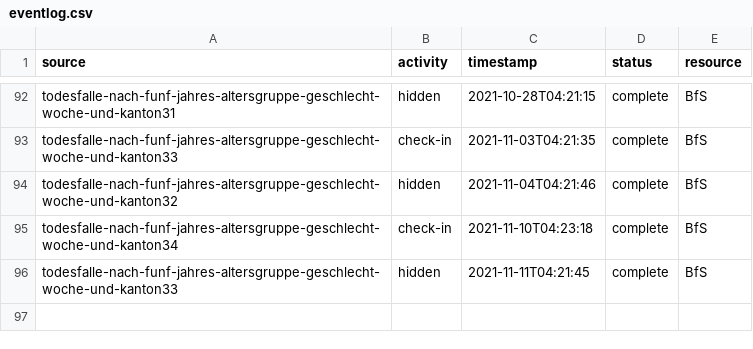
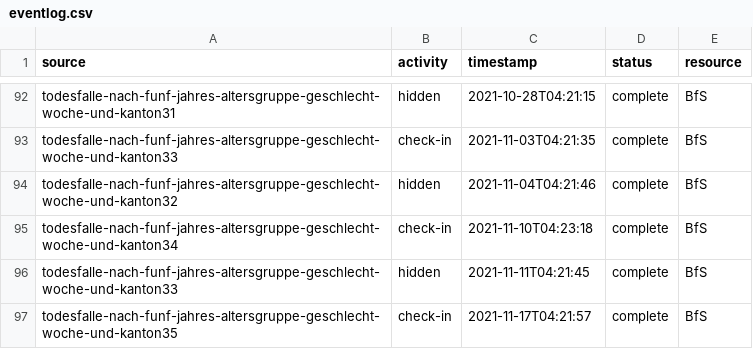
Before and after one commit to norman-ds/momo, a CSV file: download/events/eventlog.csv, drawn as a sheet; only a part is shown, gaps mark what is left out; the diff names each change by its address in the sheet, - before the commit and + after, or states it on an @@ line.

```diff
--- a/download/events/eventlog.csv
+++ b/download/events/eventlog.csv
+row 97: todesfalle-nach-funf-jahres-altersgruppe-geschlecht-woche-und-kanton35 | check-in | 2021-11-17T04:21:57 | complete | BfS
```
Also changed, not shown: download/build/releasefile.csv, 8 other files.
